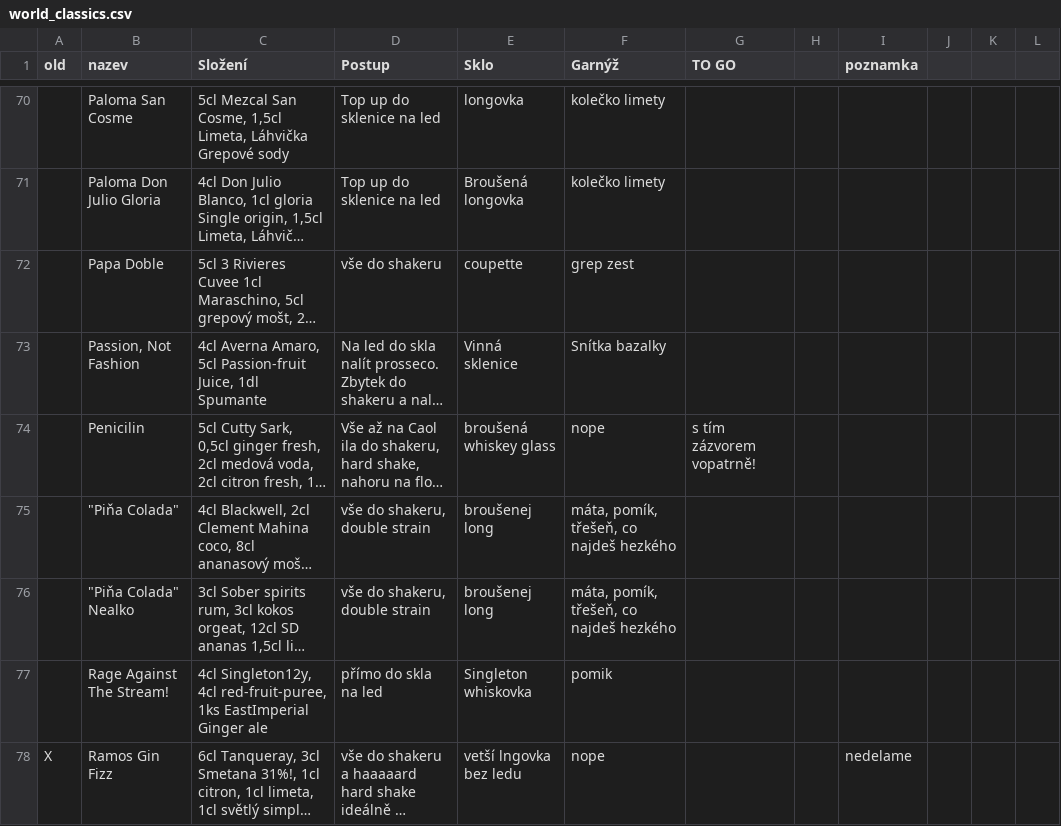
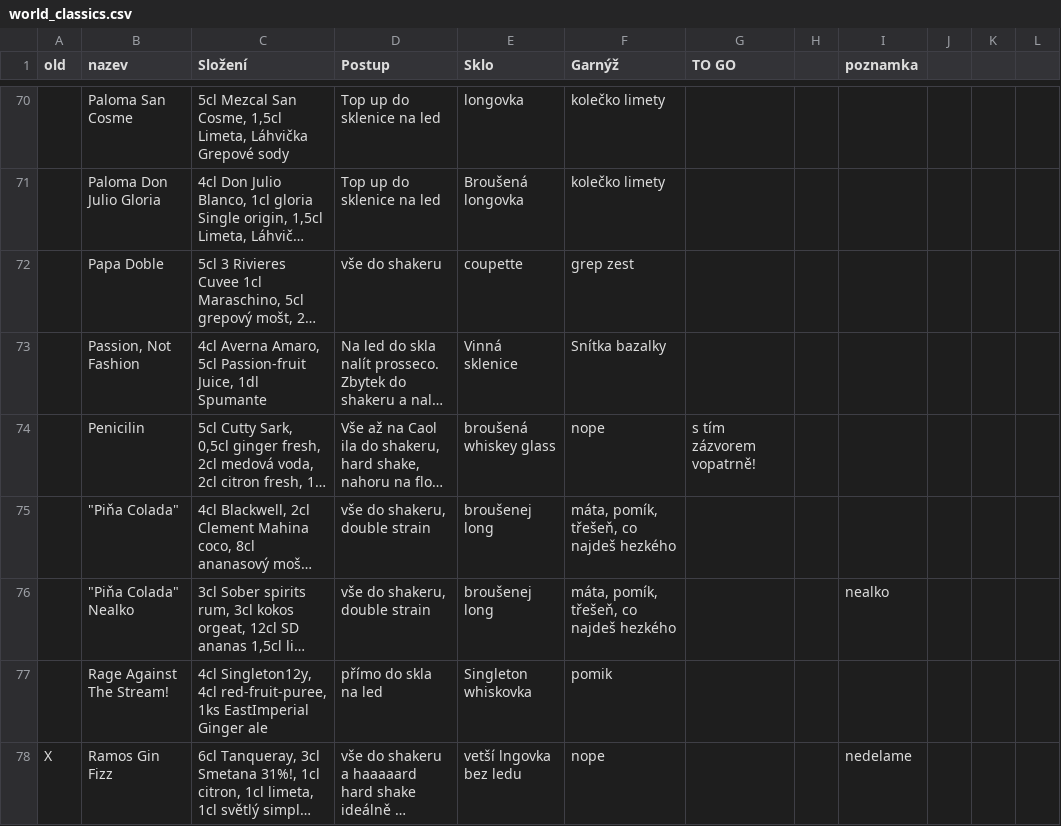
Before and after one commit to koci-sabachova/kucharka, a CSV file: csv/world_classics.csv, drawn as a sheet; only a part is shown, gaps mark what is left out; long unchanged cells end in …; the diff names each change by its address in the sheet, - before the commit and + after, or states it on an @@ line.

```diff
--- a/csv/world_classics.csv
+++ b/csv/world_classics.csv
-I76 (poznamka): (empty)
+I76 (poznamka): nealko
```
Also changed, not shown: csv/signatures.csv, 1 other file.
